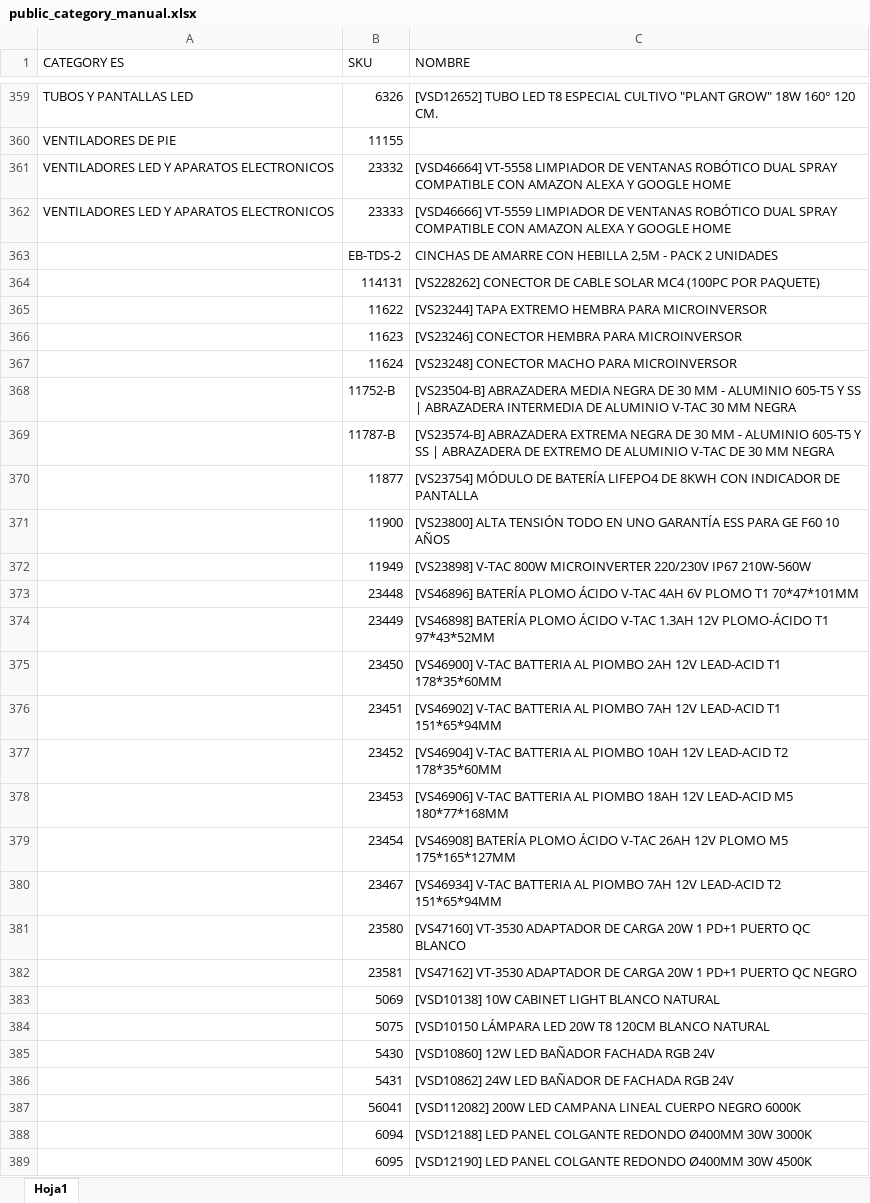
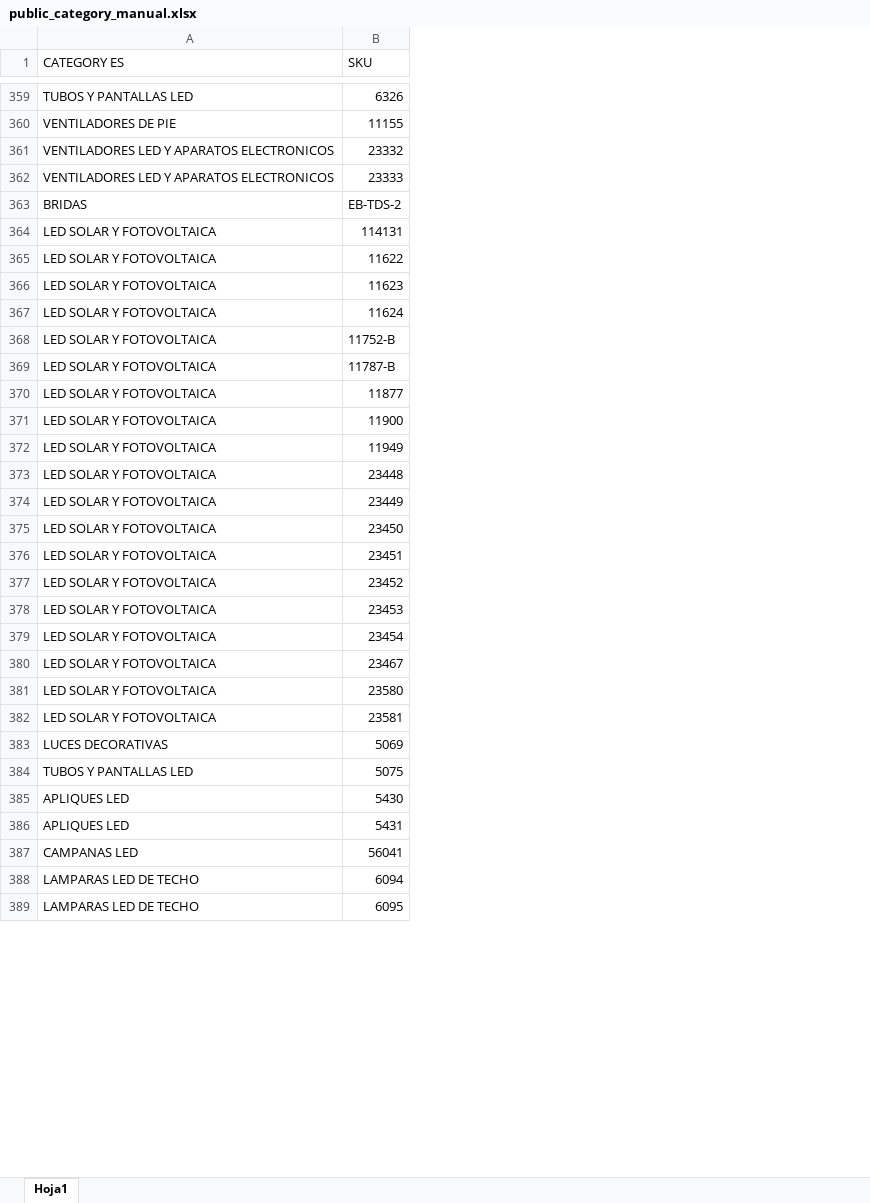
Before and after one commit to djxmeel/optima-scrapper, an Excel workbook: data/common/excel/public_category_manual.xlsx, sheet Hoja1, drawn as a sheet; only a part is shown, gaps mark what is left out; values as stored, in another font and other column widths than the file's, no cell formats; the diff covers the shown part only; the diff names each change by its address in the sheet, - before the commit and + after, or states it on an @@ line.

```diff
--- a/data/common/excel/public_category_manual.xlsx (sheet Hoja1)
+++ b/data/common/excel/public_category_manual.xlsx (sheet Hoja1)
-column C (NOMBRE), rows 359-389: [VSD12652] TUBO LED T8 ESPECIAL CULTIVO "PLANT GROW" 18W 160° 120 CM. |  | [VSD46664] VT-5558 LIMPIADOR DE VENTANAS ROBÓTICO DUAL SPRAY COMPATIBLE CON AMAZON ALEXA Y GOOGLE HOME | [VSD46666] VT-5559 LIMPIADOR DE VENTANAS ROBÓTICO DUAL SPRAY COMPATIBLE CON AMAZON ALEXA Y GOOGLE HOME | CINCHAS DE AMARRE CON HEBILLA 2,5M - PACK 2 UNIDADES | [VS228262] CONECTOR DE CABLE SOLAR MC4 (100PC POR PAQUETE) | [VS23244] TAPA EXTREMO HEMBRA PARA MICROINVERSOR | [VS23246] CONECTOR HEMBRA PARA MICROINVERSOR | [VS23248] CONECTOR MACHO PARA MICROINVERSOR | [VS23504-B] ABRAZADERA MEDIA NEGRA DE 30 MM - ALUMINIO 605-T5 Y SS | ABRAZADERA INTERMEDIA DE ALUMINIO V-TAC 30 MM NEGRA | [VS23574-B] ABRAZADERA EXTREMA NEGRA DE 30 MM - ALUMINIO 605-T5 Y SS | ABRAZADERA DE EXTREMO DE ALUMINIO V-TAC DE 30 MM NEGRA | [VS23754] MÓDULO DE BATERÍA LIFEPO4 DE 8KWH CON INDICADOR DE PANTALLA | [VS23800] ALTA TENSIÓN TODO EN UNO GARANTÍA ESS PARA GE F60 10 AÑOS | [VS23898] V-TAC 800W MICROINVERTER 220/230V IP67 210W-560W | [VS46896] BATERÍA PLOMO ÁCIDO V-TAC 4AH 6V PLOMO T1 70*47*101MM | [VS46898] BATERÍA PLOMO ÁCIDO V-TAC 1.3AH 12V PLOMO-ÁCIDO T1 97*43*52MM | [VS46900] V-TAC BATTERIA AL PIOMBO 2AH 12V LEAD-ACID T1 178*35*60MM | [VS46902] V-TAC BATTERIA AL PIOMBO 7AH 12V LEAD-ACID T1 151*65*94MM | [VS46904] V-TAC BATTERIA AL PIOMBO 10AH 12V LEAD-ACID T2 178*35*60MM | [VS46906] V-TAC BATTERIA AL PIOMBO 18AH 12V LEAD-ACID M5 180*77*168MM | [VS46908] BATERÍA PLOMO ÁCIDO V-TAC 26AH 12V PLOMO M5 175*165*127MM | [VS46934] V-TAC BATTERIA AL PIOMBO 7AH 12V LEAD-ACID T2 151*65*94MM | [VS47160] VT-3530 ADAPTADOR DE CARGA 20W 1 PD+1 PUERTO QC BLANCO | [VS47162] VT-3530 ADAPTADOR DE CARGA 20W 1 PD+1 PUERTO QC NEGRO | [VSD10138] 10W CABINET LIGHT BLANCO NATURAL | [VSD10150 LÁMPARA LED 20W T8 120CM BLANCO NATURAL | [VSD10860] 12W LED BAÑADOR FACHADA RGB 24V | [VSD10862] 24W LED BAÑADOR DE FACHADA RGB 24V | [VSD112082] 200W LED CAMPANA LINEAL CUERPO NEGRO 6000K | [VSD12188] LED PANEL COLGANTE REDONDO Ø400MM 30W 3000K | [VSD12190] LED PANEL COLGANTE REDONDO Ø400MM 30W 4500K
-A363 (CATEGORY ES): (empty)
+A363 (CATEGORY ES): BRIDAS
-A364:A382 (CATEGORY ES): (empty)
+A364:A382 (CATEGORY ES): LED SOLAR Y FOTOVOLTAICA
-A383 (CATEGORY ES): (empty)
+A383 (CATEGORY ES): LUCES DECORATIVAS
-A384 (CATEGORY ES): (empty)
+A384 (CATEGORY ES): TUBOS Y PANTALLAS LED
-A385:A386 (CATEGORY ES): (empty)
+A385:A386 (CATEGORY ES): APLIQUES LED
-A387 (CATEGORY ES): (empty)
+A387 (CATEGORY ES): CAMPANAS LED
-A388:A389 (CATEGORY ES): (empty)
+A388:A389 (CATEGORY ES): LAMPARAS LED DE TECHO
```
Also changed, not shown: 112 edited cells elsewhere in this sheet, cell formats, data/common/excel/public_categories_odoo.xlsx, data/common/excel/public_category_sku_Q1_2024.xlsx, 1 other file.
